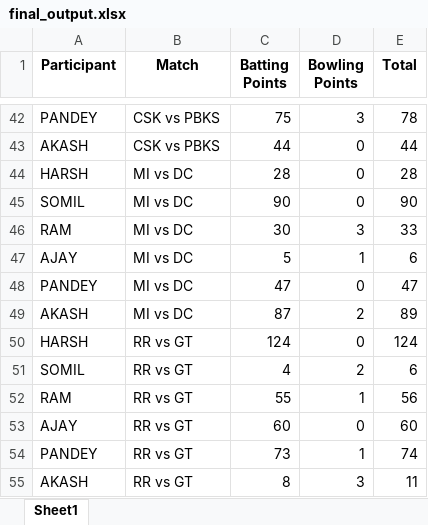
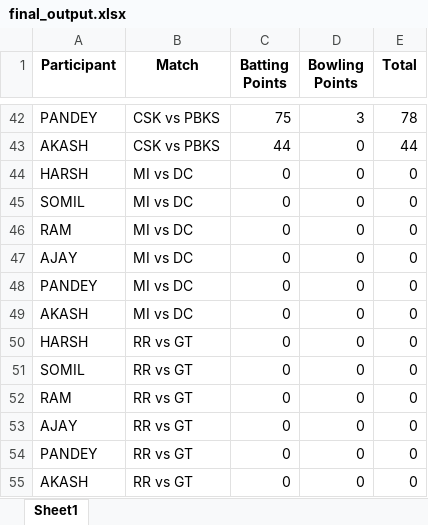
Before and after one commit to Kothariakash/ipl-party-dashboard, an Excel workbook: final_output.xlsx, sheet Sheet1, drawn as a sheet; only a part is shown, gaps mark what is left out; values as stored, in another font and other column widths than the file's, no borders; the diff covers the shown part only; the diff names each change by its address in the sheet, - before the commit and + after, or states it on an @@ line.

```diff
--- a/final_output.xlsx (sheet Sheet1)
+++ b/final_output.xlsx (sheet Sheet1)
-C44 (Batting Points): 28
+C44 (Batting Points): 0
-E44 (Total): 28
+E44 (Total): 0
-C45 (Batting Points): 90
+C45 (Batting Points): 0
-E45 (Total): 90
+E45 (Total): 0
-C46 (Batting Points): 30
+C46 (Batting Points): 0
-D46 (Bowling Points): 3
+D46 (Bowling Points): 0
-E46 (Total): 33
+E46 (Total): 0
-C47 (Batting Points): 5
+C47 (Batting Points): 0
-D47 (Bowling Points): 1
+D47 (Bowling Points): 0
-E47 (Total): 6
+E47 (Total): 0
-C48 (Batting Points): 47
+C48 (Batting Points): 0
-E48 (Total): 47
+E48 (Total): 0
-C49 (Batting Points): 87
+C49 (Batting Points): 0
-D49 (Bowling Points): 2
+D49 (Bowling Points): 0
-E49 (Total): 89
+E49 (Total): 0
-C50 (Batting Points): 124
+C50 (Batting Points): 0
-E50 (Total): 124
+E50 (Total): 0
-C51 (Batting Points): 4
+C51 (Batting Points): 0
-D51 (Bowling Points): 2
+D51 (Bowling Points): 0
-E51 (Total): 6
+E51 (Total): 0
-C52 (Batting Points): 55
+C52 (Batting Points): 0
-D52 (Bowling Points): 1
+D52 (Bowling Points): 0
-E52 (Total): 56
+E52 (Total): 0
-C53 (Batting Points): 60
+C53 (Batting Points): 0
-E53 (Total): 60
+E53 (Total): 0
-C54 (Batting Points): 73
+C54 (Batting Points): 0
-D54 (Bowling Points): 1
+D54 (Bowling Points): 0
-E54 (Total): 74
+E54 (Total): 0
-C55 (Batting Points): 8
+C55 (Batting Points): 0
-D55 (Bowling Points): 3
+D55 (Bowling Points): 0
-E55 (Total): 11
+E55 (Total): 0
```
Also changed, not shown: 6 added rows and 138 edited cells elsewhere in this sheet, detailed_output.xlsx, 1 other file.
